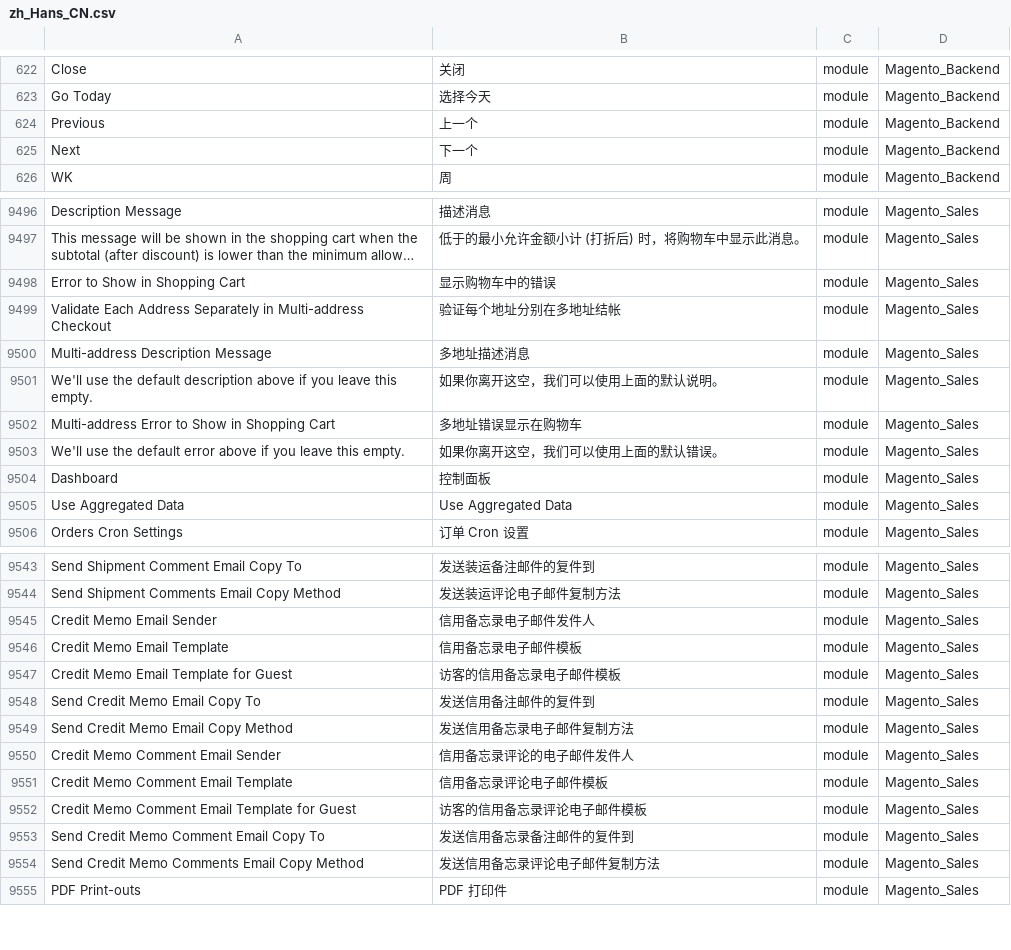
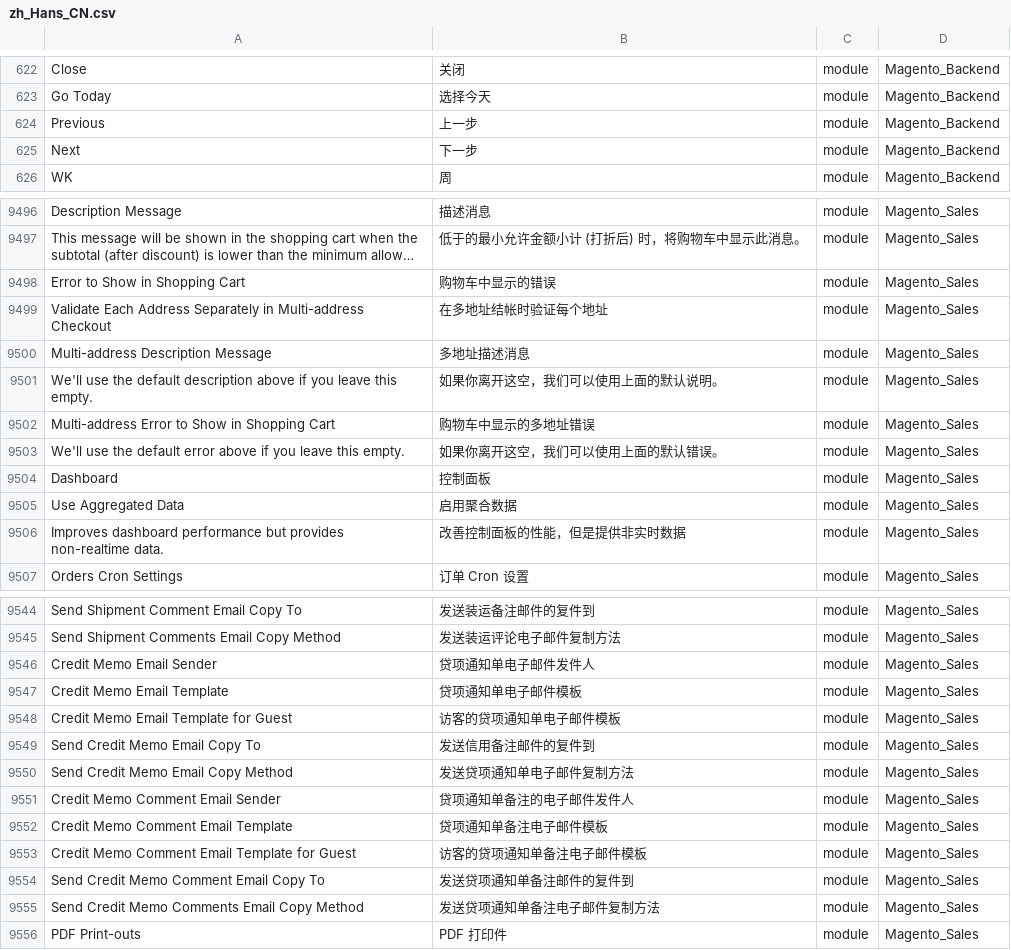
Before and after one commit to benheart/magento2_zh_hans_cn, a CSV file: zh_Hans_CN.csv, drawn as a sheet; only a part is shown, gaps mark what is left out; long unchanged cells end in …; addresses are those after the commit; the diff covers the shown part only; the diff names each change by its address in the sheet, - before the commit and + after, or states it on an @@ line.

Commit message:
Modify some translations about sales.

```diff
--- a/zh_Hans_CN.csv
+++ b/zh_Hans_CN.csv
-B624: 上一个
+B624: 上一步
-B625: 下一个
+B625: 下一步
-B9498: 显示购物车中的错误
+B9498: 购物车中显示的错误
-B9499: 验证每个地址分别在多地址结帐
+B9499: 在多地址结帐时验证每个地址
-B9502: 多地址错误显示在购物车
+B9502: 购物车中显示的多地址错误
-B9505: Use Aggregated Data
+B9505: 启用聚合数据
+row 9506: Improves dashboard performance but provides non-realtime data. | 改善控制面板的性能，但是提供非实时数据 | module | Magento_Sales
-B9546: 信用备忘录电子邮件发件人
+B9546: 贷项通知单电子邮件发件人
-B9547: 信用备忘录电子邮件模板
+B9547: 贷项通知单电子邮件模板
-B9548: 访客的信用备忘录电子邮件模板
+B9548: 访客的贷项通知单电子邮件模板
-B9550: 发送信用备忘录电子邮件复制方法
+B9550: 发送贷项通知单电子邮件复制方法
-B9551: 信用备忘录评论的电子邮件发件人
+B9551: 贷项通知单备注的电子邮件发件人
-B9552: 信用备忘录评论电子邮件模板
+B9552: 贷项通知单备注电子邮件模板
-B9553: 访客的信用备忘录评论电子邮件模板
+B9553: 访客的贷项通知单备注电子邮件模板
-B9554: 发送信用备忘录备注邮件的复件到
+B9554: 发送贷项通知单备注邮件的复件到
-B9555: 发送信用备忘录评论电子邮件复制方法
+B9555: 发送贷项通知单备注电子邮件复制方法
```
Also changed, not shown: 44 edited cells elsewhere in this file.
